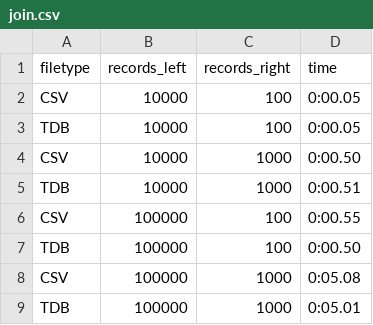
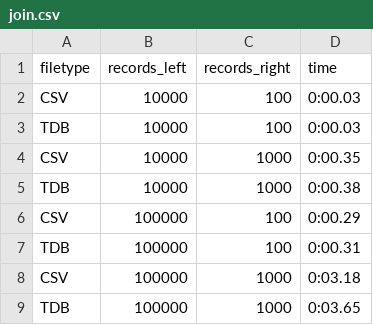
Before and after one commit to toppyy/squel, a CSV file: perf/results/join.csv, drawn as a sheet.

Commit message:
introduce column stats

```diff
--- a/perf/results/join.csv
+++ b/perf/results/join.csv
@@ -1,9 +1,9 @@
 filetype;records_left;records_right;time
-CSV;10000;100;0:00.05
-TDB;10000;100;0:00.05
-CSV;10000;1000;0:00.50
-TDB;10000;1000;0:00.51
-CSV;100000;100;0:00.55
-TDB;100000;100;0:00.50
-CSV;100000;1000;0:05.08
-TDB;100000;1000;0:05.01
+CSV;10000;100;0:00.03
+TDB;10000;100;0:00.03
+CSV;10000;1000;0:00.35
+TDB;10000;1000;0:00.38
+CSV;100000;100;0:00.29
+TDB;100000;100;0:00.31
+CSV;100000;1000;0:03.18
+TDB;100000;1000;0:03.65
```
Also changed, not shown: 6 other files.
